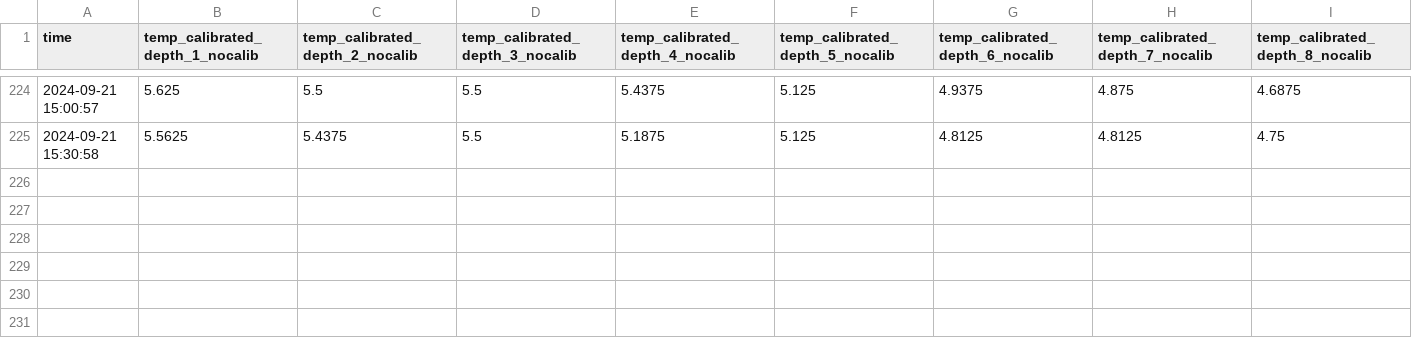
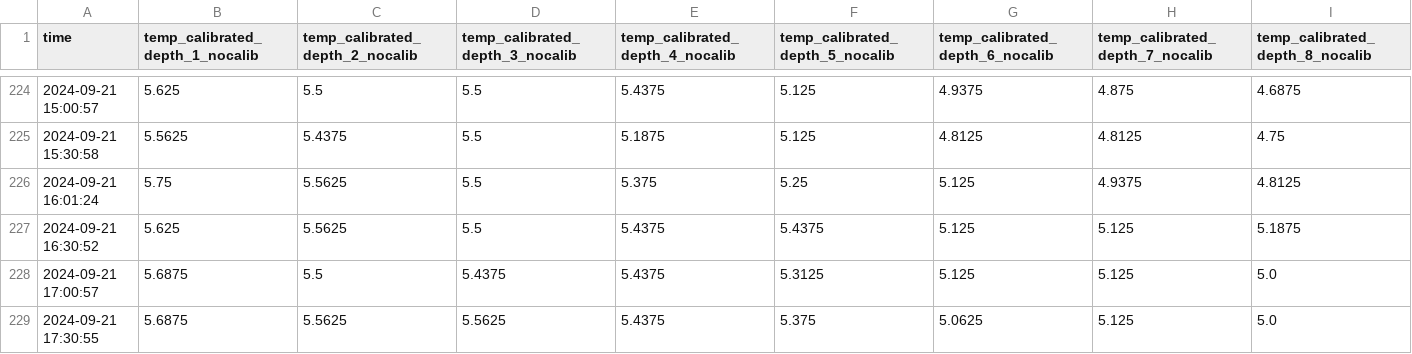
Before and after one commit to jerabaul29/2024_data_Isfjorden_02a, a CSV file: temp_data_Isfjorden-Mooring-02a.csv, drawn as a sheet; only a part is shown, gaps mark what is left out; rows hold the shown columns only; the diff names each change by its address in the sheet, - before the commit and + after, or states it on an @@ line.

Commit message:
Push data

```diff
--- a/temp_data_Isfjorden-Mooring-02a.csv
+++ b/temp_data_Isfjorden-Mooring-02a.csv
+row 226: 2024-09-21 16:01:24 | 5.75 | 5.5625 | 5.5 | 5.375 | 5.25 | 5.125 | 4.9375 | 4.8125
+row 227: 2024-09-21 16:30:52 | 5.625 | 5.5625 | 5.5 | 5.4375 | 5.4375 | 5.125 | 5.125 | 5.1875
+row 228: 2024-09-21 17:00:57 | 5.6875 | 5.5 | 5.4375 | 5.4375 | 5.3125 | 5.125 | 5.125 | 5.0
+row 229: 2024-09-21 17:30:55 | 5.6875 | 5.5625 | 5.5625 | 5.4375 | 5.375 | 5.0625 | 5.125 | 5.0
```
